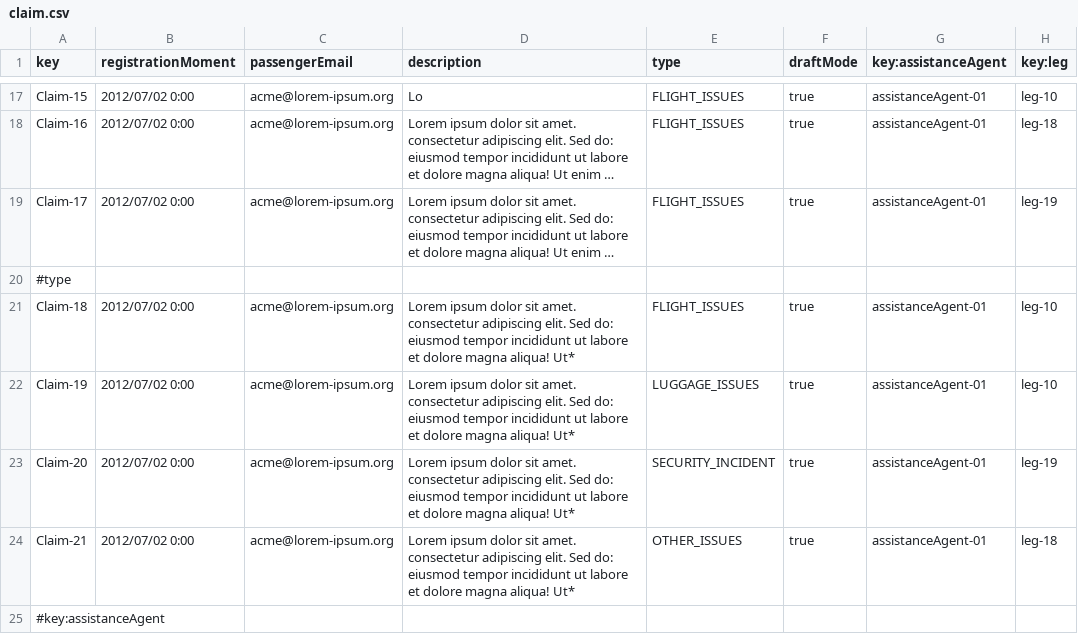
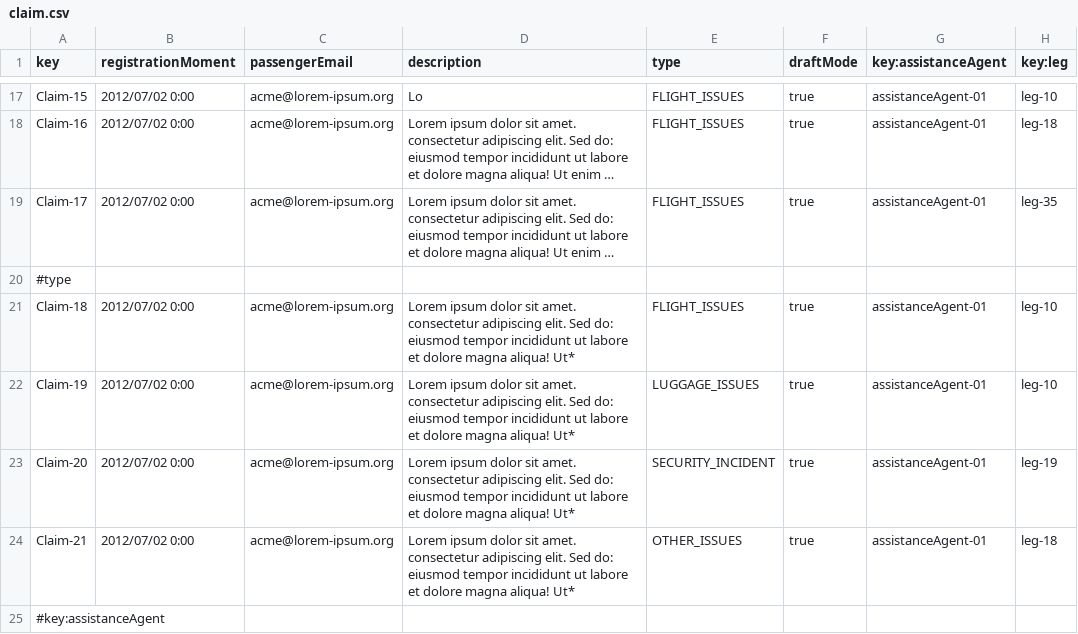
Before and after one commit to paugonpae67/Acme-ANS, a CSV file: src/main/resources/WEB-INF/data/sample/claim.csv, drawn as a sheet; only a part is shown, gaps mark what is left out; long unchanged cells end in …; the diff names each change by its address in the sheet, - before the commit and + after, or states it on an @@ line.

```diff
--- a/src/main/resources/WEB-INF/data/sample/claim.csv
+++ b/src/main/resources/WEB-INF/data/sample/claim.csv
-H19 (key:leg): leg-19
+H19 (key:leg): leg-35
```
Also changed, not shown: src/main/resources/WEB-INF/data/sample/trackingLog.csv, 10 other files.
